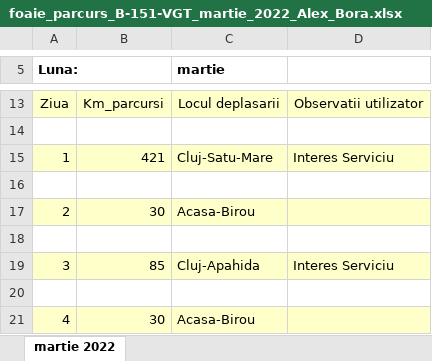
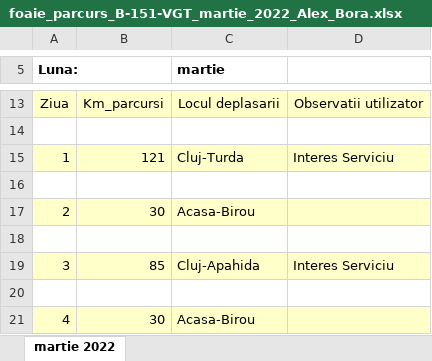
Before and after one commit to alexbora/parcurs, an Excel workbook: foaie_parcurs_B-151-VGT_martie_2022_Alex_Bora.xlsx, sheet martie 2022, drawn as a sheet; only a part is shown, gaps mark what is left out; values as stored, in another font and other column widths than the file's, no borders; charts and pictures not drawn; the diff covers the shown part only; the diff names each change by its address in the sheet, - before the commit and + after, or states it on an @@ line.

```diff
--- a/foaie_parcurs_B-151-VGT_martie_2022_Alex_Bora.xlsx (sheet martie 2022)
+++ b/foaie_parcurs_B-151-VGT_martie_2022_Alex_Bora.xlsx (sheet martie 2022)
-B15: 421
+B15: 121
-C15 (martie): Cluj-Satu-Mare
+C15 (martie): Cluj-Turda
```
Also changed, not shown: 13 added rows, 13 removed rows and 24 edited cells elsewhere in this sheet, 2 other files.
